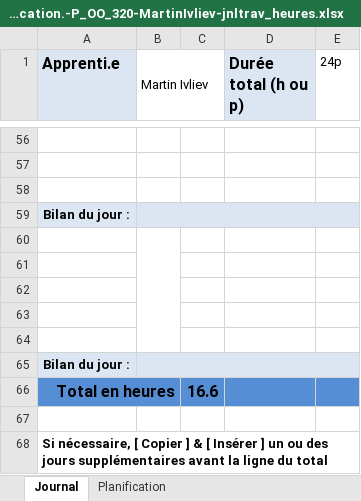
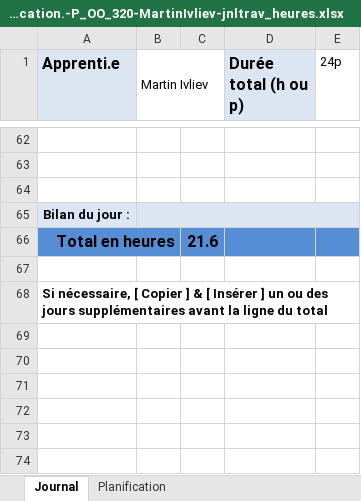
Before and after one commit to bkif/P_Parking_Martin, an Excel workbook: docs/Planification.-P_OO_320-MartinIvliev-jnltrav_heures.xlsx, sheet Journal, drawn as a sheet; only a part is shown, gaps mark what is left out; values as stored, in another font and other column widths than the file's, no borders; removed rows and columns are numbered as before the commit, all else as after; the diff covers the shown part only; the diff names each change by its address in the sheet, - before the commit and + after, or states it on an @@ line.

Commit message:
mise a jour docs

```diff
--- a/docs/Planification.-P_OO_320-MartinIvliev-jnltrav_heures.xlsx (sheet Journal)
+++ b/docs/Planification.-P_OO_320-MartinIvliev-jnltrav_heures.xlsx (sheet Journal)
-row 60: (empty)
-row 61: (empty)
-row 62: (empty)
-row 63: (empty)
-row 64: (empty)
@@ row 65 moved to row 47: Bilan du jour : @@
-C66: 16.6
+C66: 21.6
```
Also changed, not shown: 11 added rows, 6 removed rows, 28 edited cells and merged cells elsewhere in this sheet, 1 other file.
